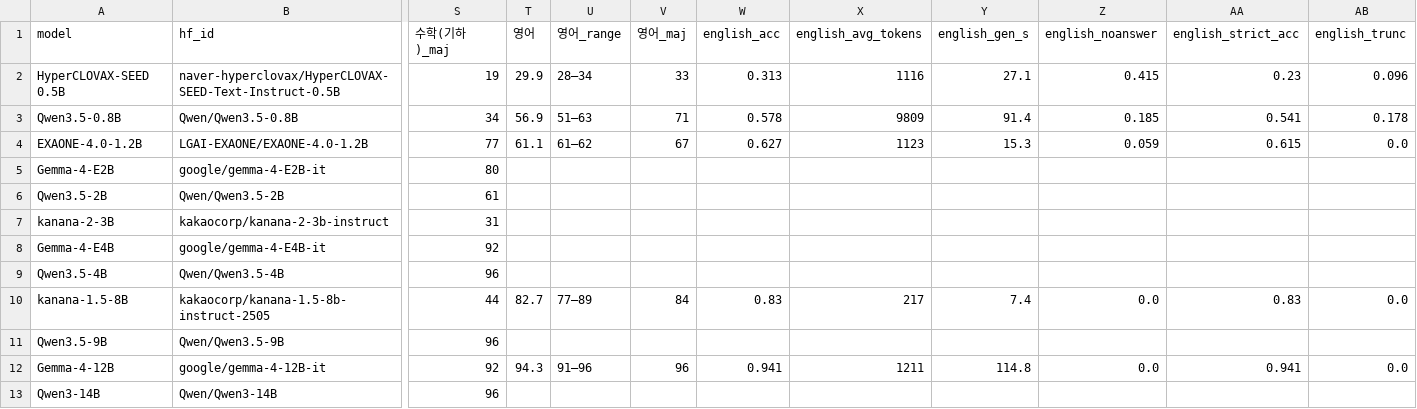
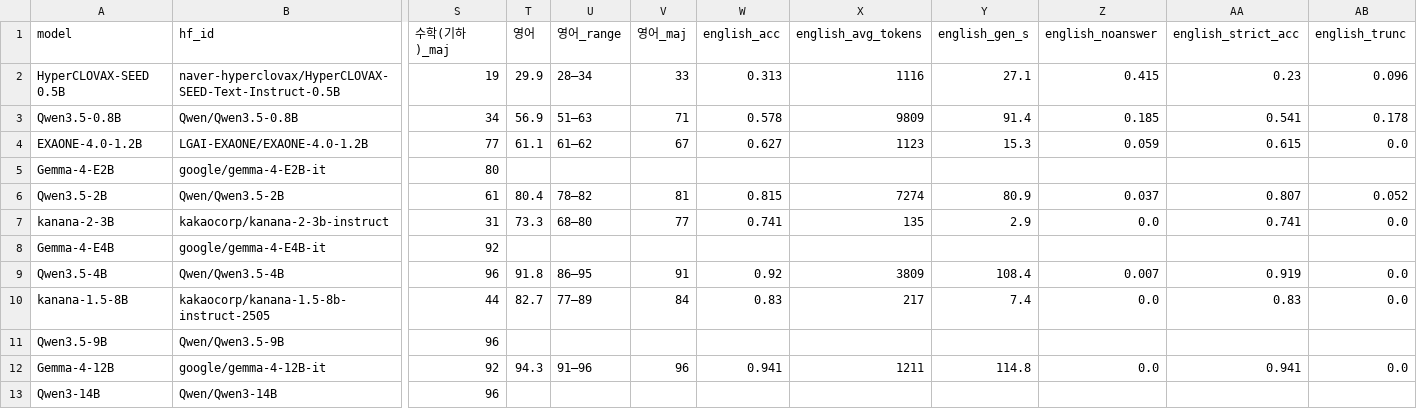
Before and after one commit to geumjin99/suneung2027-llm-bench, a CSV file: results/scores.csv, drawn as a sheet; only a part is shown, gaps mark what is left out; the diff names each change by its address in the sheet, - before the commit and + after, or states it on an @@ line.

```diff
--- a/results/scores.csv
+++ b/results/scores.csv
-T6 (영어): (empty)
+T6 (영어): 80.4
-U6 (영어_range): (empty)
+U6 (영어_range): 78–82
-V6 (영어_maj): (empty)
+V6 (영어_maj): 81
-W6 (english_acc): (empty)
+W6 (english_acc): 0.815
-X6 (english_avg_tokens): (empty)
+X6 (english_avg_tokens): 7274
-Y6 (english_gen_s): (empty)
+Y6 (english_gen_s): 80.9
-Z6 (english_noanswer): (empty)
+Z6 (english_noanswer): 0.037
-AA6 (english_strict_acc): (empty)
+AA6 (english_strict_acc): 0.807
-AB6 (english_trunc): (empty)
+AB6 (english_trunc): 0.052
-T7 (영어): (empty)
+T7 (영어): 73.3
-U7 (영어_range): (empty)
+U7 (영어_range): 68–80
-V7 (영어_maj): (empty)
+V7 (영어_maj): 77
-W7 (english_acc): (empty)
+W7 (english_acc): 0.741
-X7 (english_avg_tokens): (empty)
+X7 (english_avg_tokens): 135
-Y7 (english_gen_s): (empty)
+Y7 (english_gen_s): 2.9
-Z7 (english_noanswer): (empty)
+Z7 (english_noanswer): 0.0
-AA7 (english_strict_acc): (empty)
+AA7 (english_strict_acc): 0.741
-AB7 (english_trunc): (empty)
+AB7 (english_trunc): 0.0
-T9 (영어): (empty)
+T9 (영어): 91.8
-U9 (영어_range): (empty)
+U9 (영어_range): 86–95
-V9 (영어_maj): (empty)
+V9 (영어_maj): 91
-W9 (english_acc): (empty)
+W9 (english_acc): 0.92
-X9 (english_avg_tokens): (empty)
+X9 (english_avg_tokens): 3809
-Y9 (english_gen_s): (empty)
+Y9 (english_gen_s): 108.4
-Z9 (english_noanswer): (empty)
+Z9 (english_noanswer): 0.007
-AA9 (english_strict_acc): (empty)
+AA9 (english_strict_acc): 0.919
-AB9 (english_trunc): (empty)
+AB9 (english_trunc): 0.0
```
Also changed, not shown: results/per_question.csv, 11 other files.
